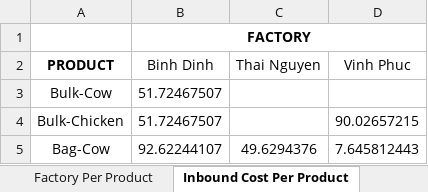
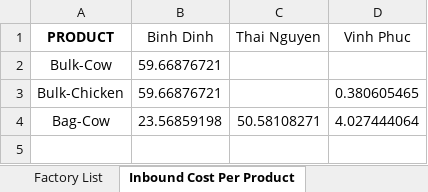
Before and after one commit to MontyMinh/Optimizer, an Excel workbook: Preprocessing Notebooks/Template.xlsx, sheet Inbound Cost Per Product, drawn as a sheet; values as stored, in another font and other column widths than the file's, no borders; removed rows and columns are numbered as before the commit, all else as after; the diff names each change by its address in the sheet, - before the commit and + after, or states it on an @@ line.

```diff
--- a/Preprocessing Notebooks/Template.xlsx (sheet Inbound Cost Per Product)
+++ b/Preprocessing Notebooks/Template.xlsx (sheet Inbound Cost Per Product)
-row 1:  | FACTORY
-B2:B3 (Binh Dinh): 51.72467507
+B2:B3 (Binh Dinh): 59.66876721
-D3 (Vinh Phuc): 90.02657215
+D3 (Vinh Phuc): 0.380605465
-B4 (Binh Dinh): 92.62244107
+B4 (Binh Dinh): 23.56859198
-C4 (Thai Nguyen): 49.6294376
+C4 (Thai Nguyen): 50.58108271
-D4 (Vinh Phuc): 7.645812443
+D4 (Vinh Phuc): 4.027444064
```
Also changed, not shown: sheet Outbound Cost Per Product, sheet Capacity Constraints, sheet Supply Constraints, sheet Demand Volume Per Product, sheet Factory Per Product, sheet Efficiency Per Product, 2 more sheets, other sheet tabs, 4 other files.
